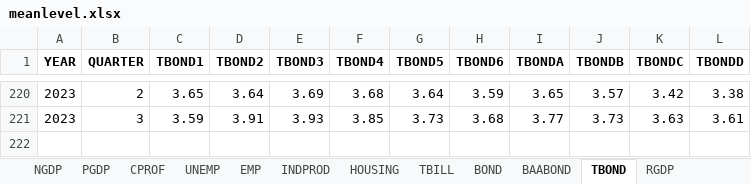
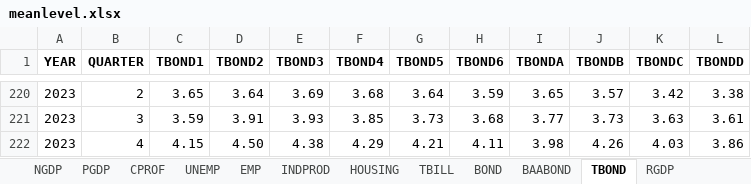
Before and after one commit to andrewpeterblake/Q, an Excel workbook: meanlevel.xlsx, sheet TBOND, drawn as a sheet; only a part is shown, gaps mark what is left out; values as stored, in another font and other column widths than the file's, no borders; the diff names each change by its address in the sheet, - before the commit and + after, or states it on an @@ line.

```diff
--- a/meanlevel.xlsx (sheet TBOND)
+++ b/meanlevel.xlsx (sheet TBOND)
+row 222: 2023 | 4 | 4.15 | 4.50 | 4.38 | 4.29 | 4.21 | 4.11 | 3.98 | 4.26 | 4.03 | 3.86
```
Also changed, not shown: sheet UNEMP, sheet TBILL, sheet SPR_TBOND_TBILL, sheet RGDP, sheet CPI, sheet PCE, 47 more sheets, 39 other files.
